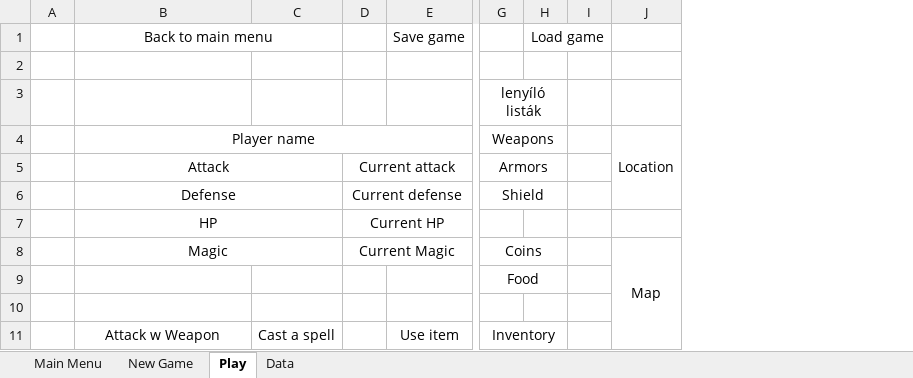
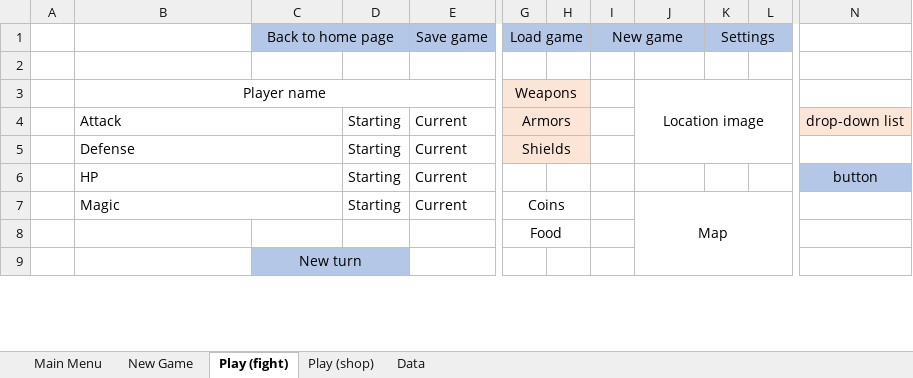
Before and after one commit to Vectivius/Baldriod, an Excel workbook: Baldriod terv.xlsx, sheet Play (fight), drawn as a sheet; only a part is shown, gaps mark what is left out; values as stored, in another font and other column widths than the file's, no borders; removed rows and columns are numbered as before the commit, all else as after; rows hold the shown columns only; the diff covers the shown part only; the diff names each change by its address in the sheet, - before the commit and + after, or states it on an @@ line.

```diff
--- a/Baldriod terv.xlsx (sheet Play (fight))
+++ b/Baldriod terv.xlsx (sheet Play (fight))
-sheet tab: Play
+sheet tab: Play (fight)
+sheet tab: Play (shop)
-column D, rows 5-8: Current attack | Current defense | Current HP | Current Magic
+column D, rows 4-7: all Starting
-column H, empty
+column I, empty
+column K, empty
+column L, empty
+column N, rows 4-6: drop-down list |  | button
-row 1:  | Back to main menu |  |  | Save game |  | Load game
+row 1:  |  | Back to home page |  | Save game | Load game |  | New game |  | Settings
-row 3:  |  |  |  |  | lenyíló listák
-G3:G5 fill: none
+G3:G5 fill: #FBE5D6
-G4:H4 merged
+G3:H3 merged
-H3:H5 fill: none
+H3:H5 fill: #FBE5D6
-J3: Location
+J3: Location image
-B4:B7 alignment: center
+B4:B7 alignment: left
-E4:E7: (empty)
+E4:E7: Current
-G5:H5 merged
+G4:H4 merged
-G5: Shield
+G5: Shields
-G6:H6 merged
+G5:H5 merged
-G8:H8 merged
+G7:H7 merged
-G9:H9 merged
+G8:H8 merged
-C9: (empty)
+C9: New turn
-C9 fill: none
+C9 fill: #B4C7E7
+C9:D9 merged
-row 11:  | Attack w Weapon | Cast a spell |  | Use item | Inventory
```
Also changed, not shown: 4 added rows, 1 added column, 4 edited cells, cell formats and merged cells elsewhere in this sheet, sheet New Game, sheet Data, sheet Main Menu.
